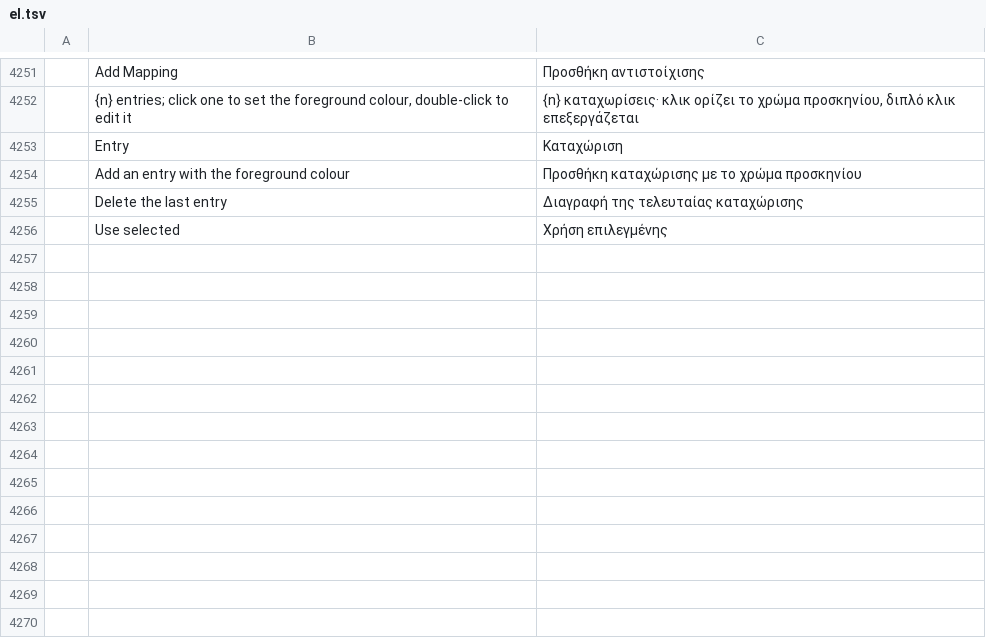
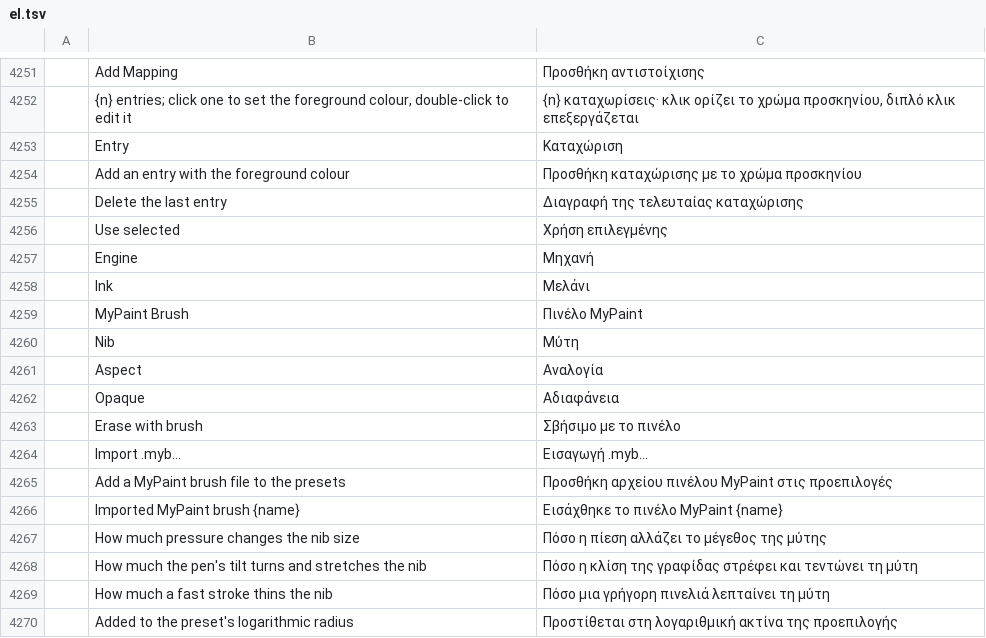
Before and after one commit to redrob-labs/redrob-canvas, a TSV file: crafts/photocraft/crates/ui-egui/src/i18n/el.tsv, drawn as a sheet; only a part is shown, gaps mark what is left out; the diff names each change by its address in the sheet, - before the commit and + after, or states it on an @@ line.

Commit message:
feat(photo): ink nib and MyPaint-style brush engines
The Brush tool gains an Engine choice: the Ink nib (circle, square or
diamond with pressure, tilt and speed sensitivity) through paint.ink, and
MyPaint-style presets (.myb import/export, built-ins, dab engine driven by
the preset curves) through paint.mypaint; the parametric tip gains a
diamond outline.

```diff
--- a/crafts/photocraft/crates/ui-egui/src/i18n/el.tsv
+++ b/crafts/photocraft/crates/ui-egui/src/i18n/el.tsv
+row 4257:  | Engine | Μηχανή
+row 4258:  | Ink | Μελάνι
+row 4259:  | MyPaint Brush | Πινέλο MyPaint
+row 4260:  | Nib | Μύτη
+row 4261:  | Aspect | Αναλογία
+row 4262:  | Opaque | Αδιαφάνεια
+row 4263:  | Erase with brush | Σβήσιμο με το πινέλο
+row 4264:  | Import .myb… | Εισαγωγή .myb…
+row 4265:  | Add a MyPaint brush file to the presets | Προσθήκη αρχείου πινέλου MyPaint στις προεπιλογές
+row 4266:  | Imported MyPaint brush {name} | Εισάχθηκε το πινέλο MyPaint {name}
+row 4267:  | How much pressure changes the nib size | Πόσο η πίεση αλλάζει το μέγεθος της μύτης
+row 4268:  | How much the pen's tilt turns and stretches the nib | Πόσο η κλίση της γραφίδας στρέφει και τεντώνει τη μύτη
+row 4269:  | How much a fast stroke thins the nib | Πόσο μια γρήγορη πινελιά λεπταίνει τη μύτη
+row 4270:  | Added to the preset's logarithmic radius | Προστίθεται στη λογαριθμική ακτίνα της προεπιλογής
```
Also changed, not shown: crafts/photocraft/crates/ui-egui/src/i18n/fr.tsv, crafts/photocraft/crates/ui-egui/src/i18n/ja.tsv, 32 other files.
